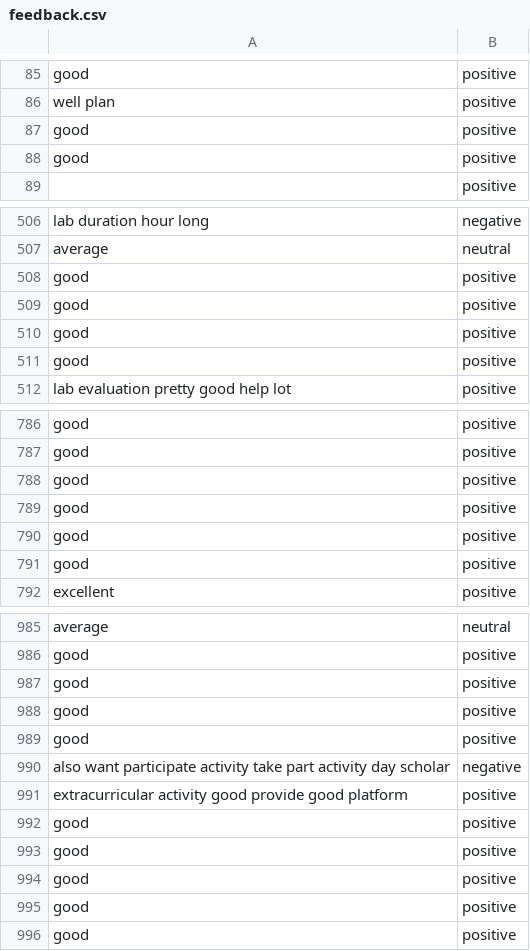
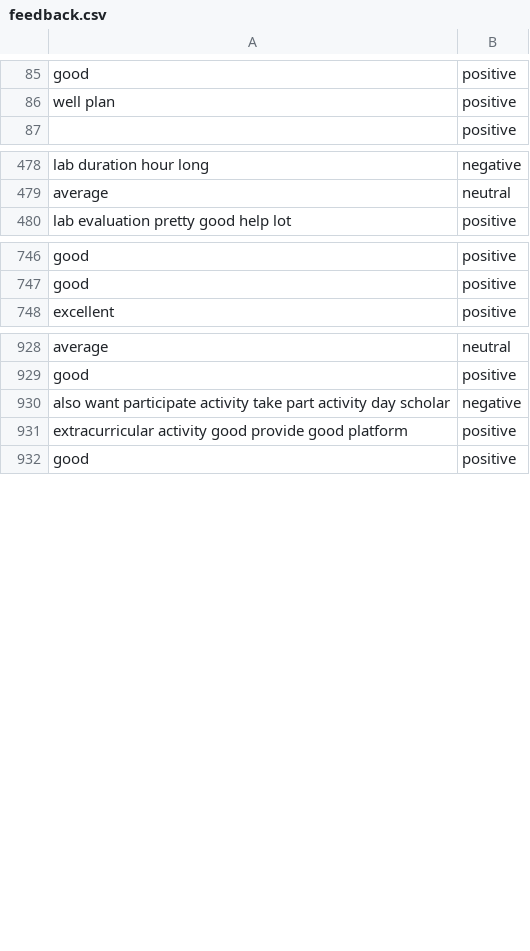
Before and after one commit to tristanoprofetto/ml-platform, a CSV file: data/feedback.csv, drawn as a sheet; only a part is shown, gaps mark what is left out; the diff covers the shown part only.

```diff
--- a/data/feedback.csv
+++ b/data/feedback.csv
@@ -86,4 +86,2 @@ good,positive
 well plan,positive
-good,positive
-good,positive
 ,positive
@@ -507,6 +479,2 @@ lab duration hour long,negative
 average,neutral
-good,positive
-good,positive
-good,positive
-good,positive
 lab evaluation pretty good help lot,positive
@@ -787,6 +747,2 @@ good,positive
 good,positive
-good,positive
-good,positive
-good,positive
-good,positive
 excellent,positive
@@ -986,11 +929,4 @@ average,neutral
 good,positive
-good,positive
-good,positive
-good,positive
 also want participate activity take part activity day scholar,negative
 extracurricular activity good provide good platform,positive
-good,positive
-good,positive
-good,positive
-good,positive
 good,positive
```
Also changed, not shown: 50 removed rows elsewhere in this file, 4 other files.
